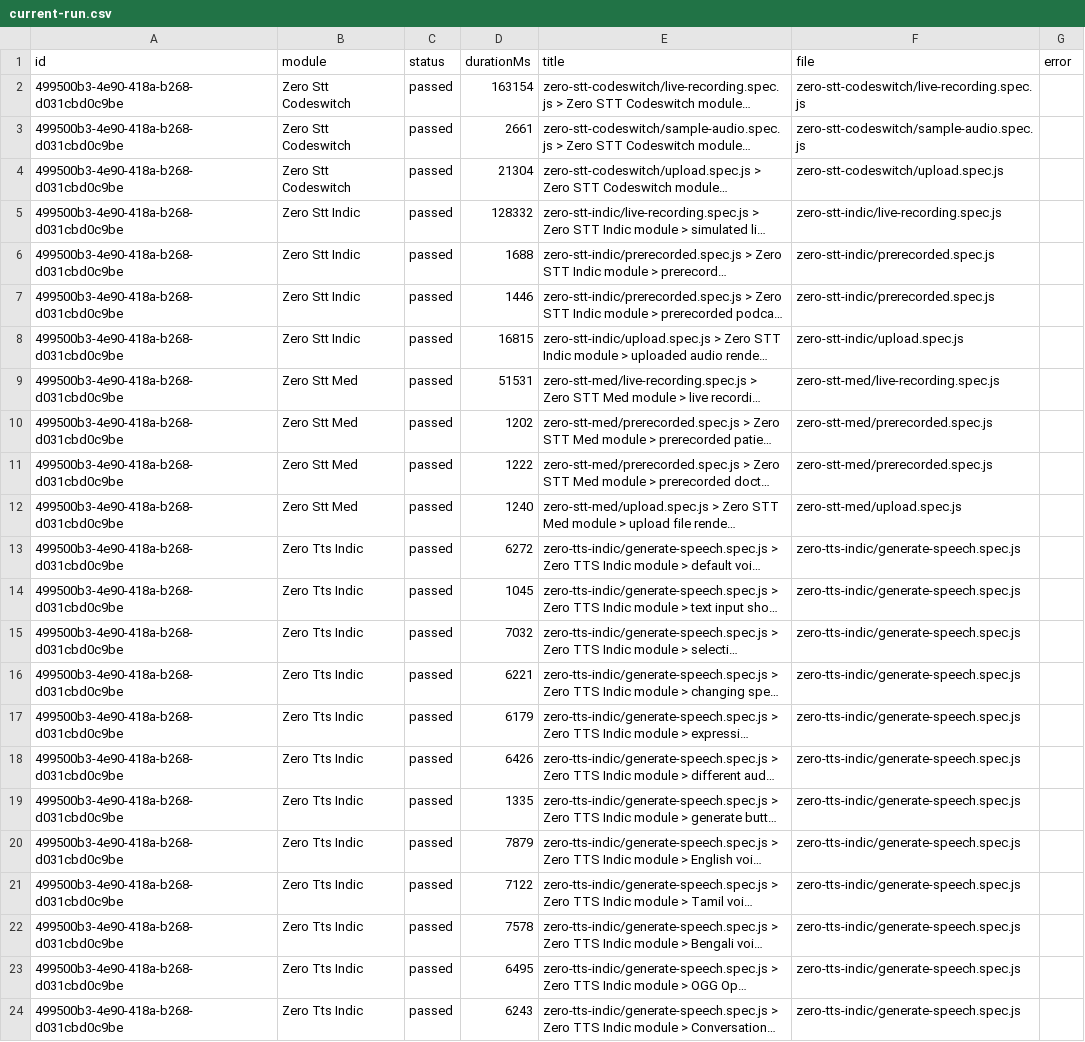
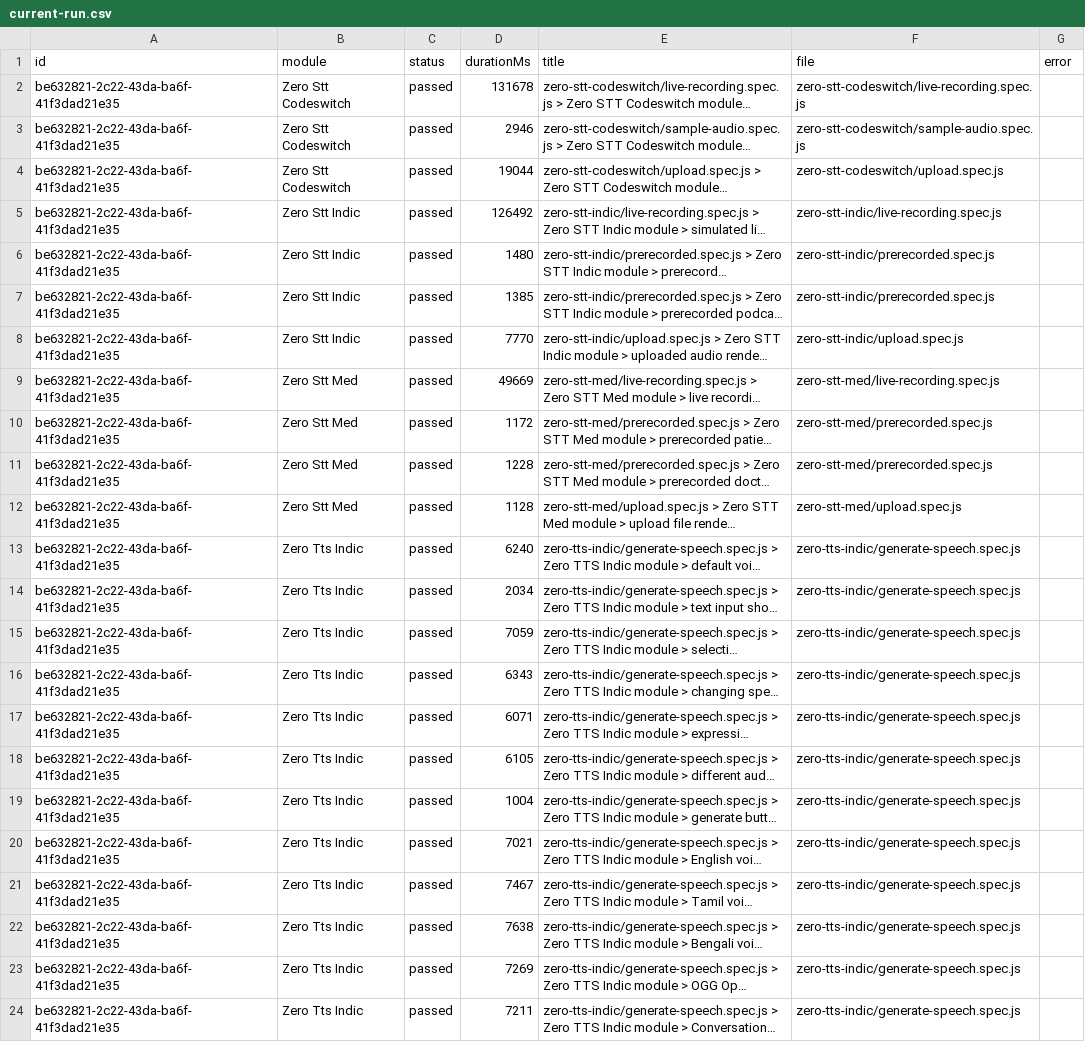
Before and after one commit to Shunyalabsai/widgets-automation, a CSV file: docs/exports/current-run.csv, drawn as a sheet; long unchanged cells end in …; the diff names each change by its address in the sheet, - before the commit and + after, or states it on an @@ line.

```diff
--- a/docs/exports/current-run.csv
+++ b/docs/exports/current-run.csv
-A2:A24 (id): 499500b3-4e90-418a-b268-d031cbd0c9be
+A2:A24 (id): be632821-2c22-43da-ba6f-41f3dad21e35
-D2 (durationMs): 163154
+D2 (durationMs): 131678
-D3 (durationMs): 2661
+D3 (durationMs): 2946
-D4 (durationMs): 21304
+D4 (durationMs): 19044
-D5 (durationMs): 128332
+D5 (durationMs): 126492
-D6 (durationMs): 1688
+D6 (durationMs): 1480
-D7 (durationMs): 1446
+D7 (durationMs): 1385
-D8 (durationMs): 16815
+D8 (durationMs): 7770
-D9 (durationMs): 51531
+D9 (durationMs): 49669
-D10 (durationMs): 1202
+D10 (durationMs): 1172
-D11 (durationMs): 1222
+D11 (durationMs): 1228
-D12 (durationMs): 1240
+D12 (durationMs): 1128
-D13 (durationMs): 6272
+D13 (durationMs): 6240
-D14 (durationMs): 1045
+D14 (durationMs): 2034
-D15 (durationMs): 7032
+D15 (durationMs): 7059
-D16 (durationMs): 6221
+D16 (durationMs): 6343
-D17 (durationMs): 6179
+D17 (durationMs): 6071
-D18 (durationMs): 6426
+D18 (durationMs): 6105
-D19 (durationMs): 1335
+D19 (durationMs): 1004
-D20 (durationMs): 7879
+D20 (durationMs): 7021
-D21 (durationMs): 7122
+D21 (durationMs): 7467
-D22 (durationMs): 7578
+D22 (durationMs): 7638
-D23 (durationMs): 6495
+D23 (durationMs): 7269
-D24 (durationMs): 6243
+D24 (durationMs): 7211
```
Also changed, not shown: docs/exports/all-runs-summary.csv, 2 other files.
